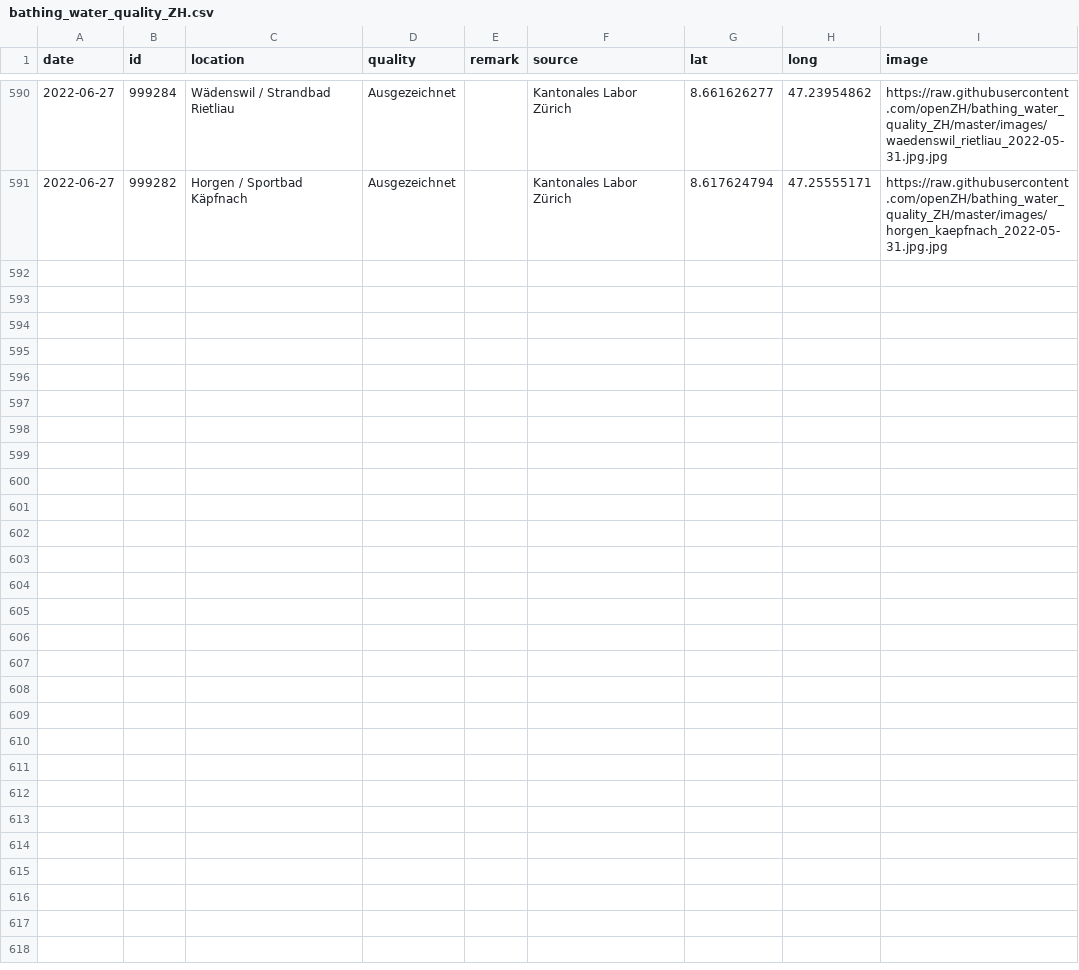
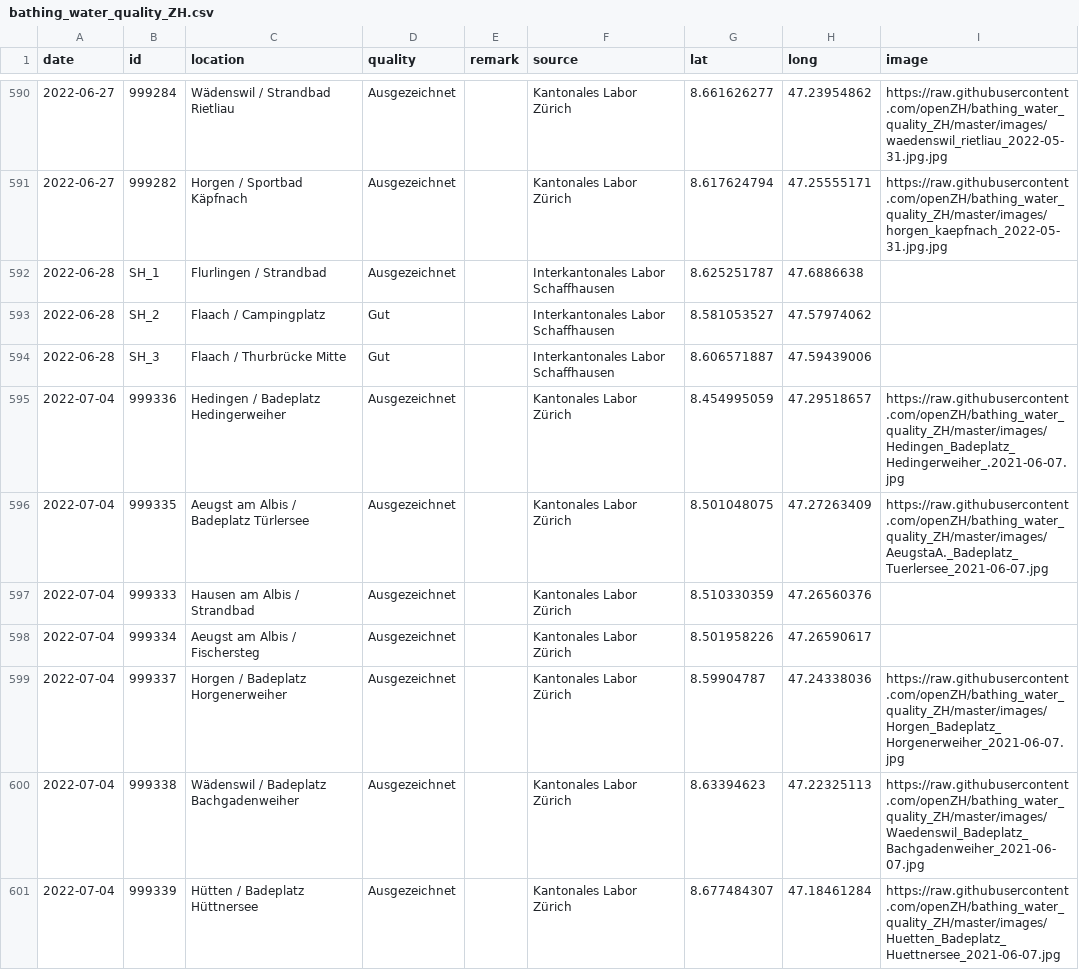
Before and after one commit to openZH/bathing_water_quality_ZH, a CSV file: data/bathing_water_quality_ZH.csv, drawn as a sheet; only a part is shown, gaps mark what is left out.

Commit message:
Add files via upload

```diff
--- a/data/bathing_water_quality_ZH.csv
+++ b/data/bathing_water_quality_ZH.csv
@@ -591 +591,11 @@
 2022-06-27,999282,Horgen / Sportbad Käpfnach,Ausgezeichnet,,Kantonales Labor Zürich,8.617624794,47.25555171,https://raw.githubusercontent.com/openZH/bathing_water_quality_ZH/master/images/horgen_kaepfnach_2022-05-31.jpg.jpg
+2022-06-28,SH_1,Flurlingen / Strandbad,Ausgezeichnet,,Interkantonales Labor Schaffhausen,8.625251787,47.6886638,
+2022-06-28,SH_2,Flaach / Campingplatz,Gut,,Interkantonales Labor Schaffhausen,8.581053527,47.57974062,
+2022-06-28,SH_3,Flaach / Thurbrücke Mitte,Gut,,Interkantonales Labor Schaffhausen,8.606571887,47.59439006,
+2022-07-04,999336,Hedingen / Badeplatz Hedingerweiher,Ausgezeichnet,,Kantonales Labor Zürich,8.454995059,47.29518657,https://raw.githubusercontent.com/openZH/bathing_water_quality_ZH/master/images/Hedingen_Badeplatz_Hedingerweiher_.2021-06-07.jpg
+2022-07-04,999335,Aeugst am Albis / Badeplatz Türlersee,Ausgezeichnet,,Kantonales Labor Zürich,8.501048075,47.27263409,https://raw.githubusercontent.com/openZH/bathing_water_quality_ZH/master/images/AeugstaA._Badeplatz_Tuerlersee_2021-06-07.jpg
+2022-07-04,999333,Hausen am Albis / Strandbad,Ausgezeichnet,,Kantonales Labor Zürich,8.510330359,47.26560376,
+2022-07-04,999334,Aeugst am Albis / Fischersteg,Ausgezeichnet,,Kantonales Labor Zürich,8.501958226,47.26590617,
+2022-07-04,999337,Horgen / Badeplatz Horgenerweiher,Ausgezeichnet,,Kantonales Labor Zürich,8.59904787,47.24338036,https://raw.githubusercontent.com/openZH/bathing_water_quality_ZH/master/images/Horgen_Badeplatz_Horgenerweiher_2021-06-07.jpg
+2022-07-04,999338,Wädenswil / Badeplatz Bachgadenweiher,Ausgezeichnet,,Kantonales Labor Zürich,8.63394623,47.22325113,https://raw.githubusercontent.com/openZH/bathing_water_quality_ZH/master/images/Waedenswil_Badeplatz_Bachgadenweiher_2021-06-07.jpg
+2022-07-04,999339,Hütten / Badeplatz Hüttnersee,Ausgezeichnet,,Kantonales Labor Zürich,8.677484307,47.18461284,https://raw.githubusercontent.com/openZH/bathing_water_quality_ZH/master/images/Huetten_Badeplatz_Huettnersee_2021-06-07.jpg
```
